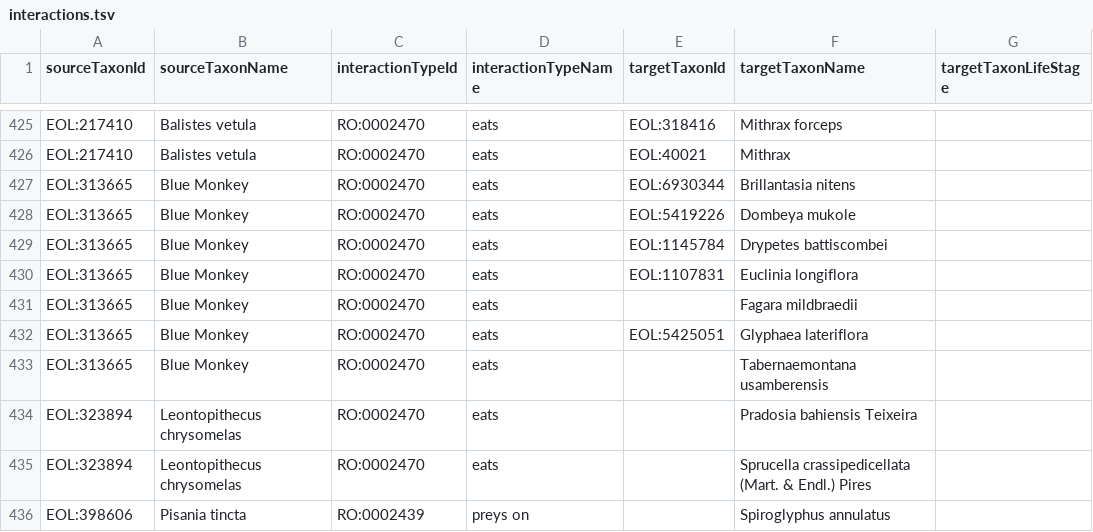
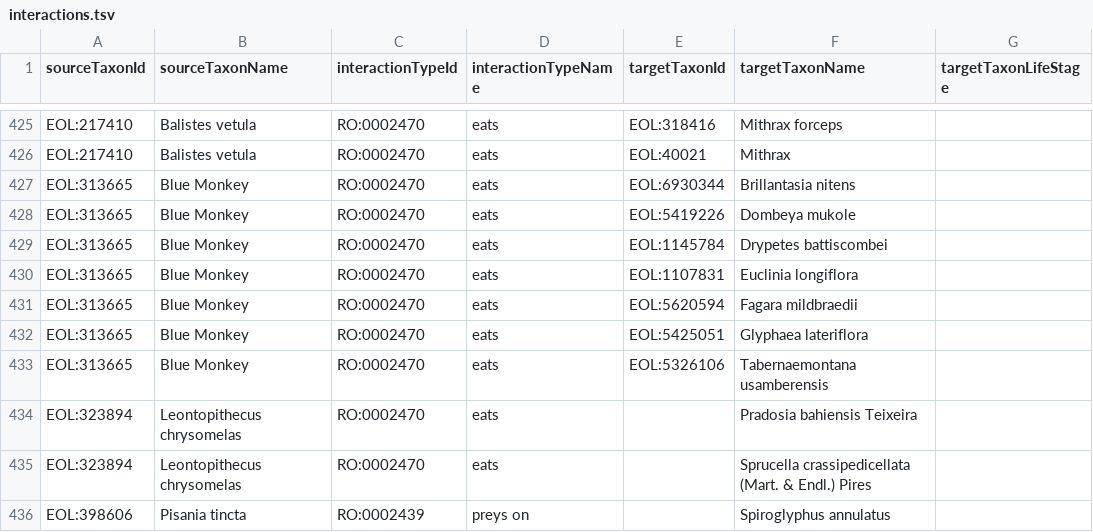
Before and after one commit to millerse/Smithsonian-Repository-Interactions, a TSV file: interactions.tsv, drawn as a sheet; only a part is shown, gaps mark what is left out; the diff names each change by its address in the sheet, - before the commit and + after, or states it on an @@ line.

Commit message:
Update interactions.tsv

```diff
--- a/interactions.tsv
+++ b/interactions.tsv
-E431 (targetTaxonId): (empty)
+E431 (targetTaxonId): EOL:5620594
-E433 (targetTaxonId): (empty)
+E433 (targetTaxonId): EOL:5326106
```
